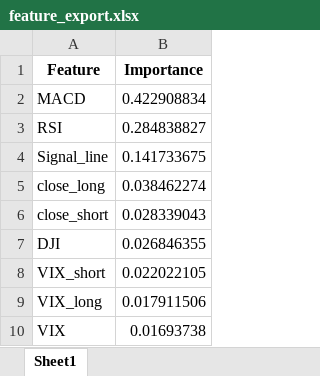
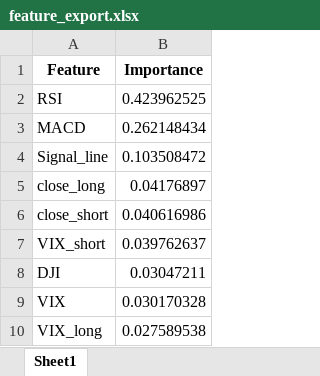
Before and after one commit to Dandata0101/mbs-Stock-signal-project, an Excel workbook: 01-data/feature_export.xlsx, sheet Sheet1, drawn as a sheet; values as stored, in another font and other column widths than the file's, no borders; removed rows and columns are numbered as before the commit, all else as after; the diff names each change by its address in the sheet, - before the commit and + after, or states it on an @@ line.

```diff
--- a/01-data/feature_export.xlsx (sheet Sheet1)
+++ b/01-data/feature_export.xlsx (sheet Sheet1)
-row 2: MACD | 0.422908834
-B2 (Importance): 0.284838827
+B2 (Importance): 0.423962525
+row 3: MACD | 0.262148434
-B4 (Importance): 0.141733675
+B4 (Importance): 0.103508472
-B5 (Importance): 0.038462274
+B5 (Importance): 0.04176897
-B6 (Importance): 0.028339043
+B6 (Importance): 0.040616986
-row 7: DJI | 0.026846355
-B7 (Importance): 0.022022105
+B7 (Importance): 0.039762637
-row 9: VIX_long | 0.017911506
+row 8: DJI | 0.03047211
-B9 (Importance): 0.01693738
+B9 (Importance): 0.030170328
+row 10: VIX_long | 0.027589538
```
Also changed, not shown: 01-data/accuracy_export.xlsx, 01-data/bestmodel_export.xlsx, 7 other files.
